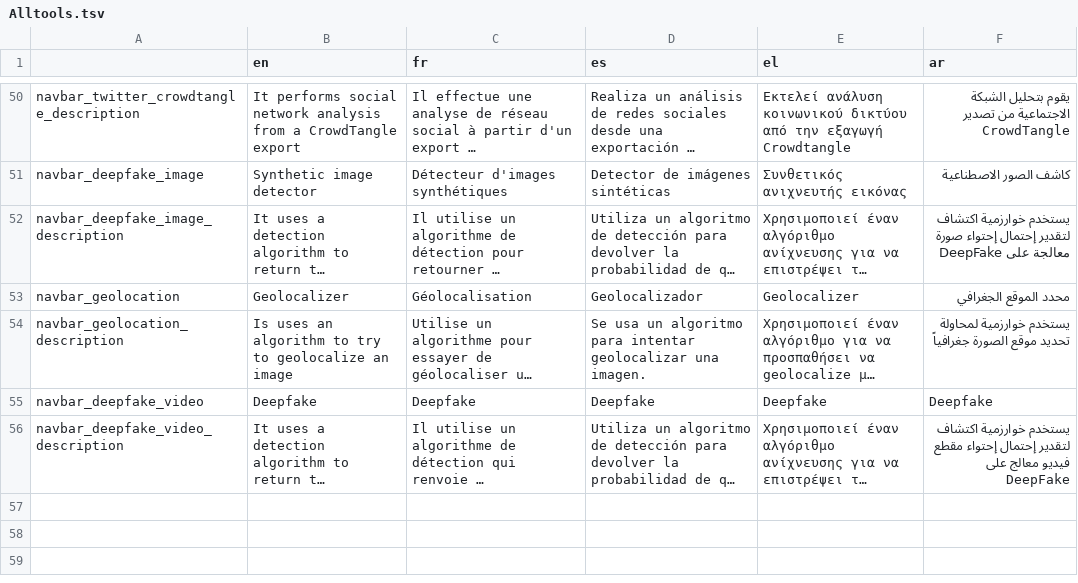
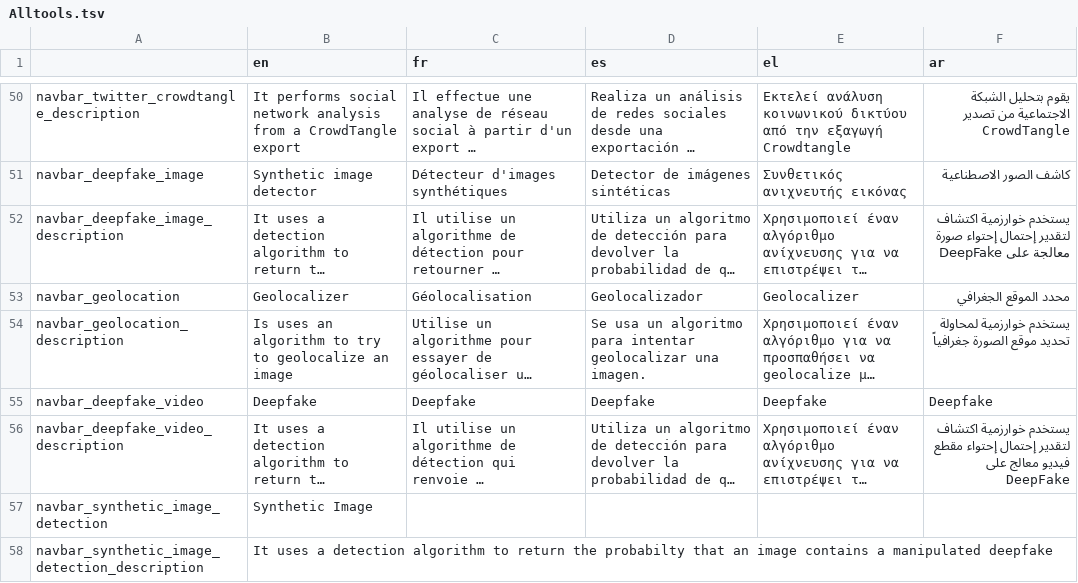
Before and after one commit to AFP-Medialab/InVID-Translations, a TSV file: components/NavItems/tools/Alltools.tsv, drawn as a sheet; only a part is shown, gaps mark what is left out; long unchanged cells end in …; the diff names each change by its address in the sheet, - before the commit and + after, or states it on an @@ line.

```diff
--- a/components/NavItems/tools/Alltools.tsv
+++ b/components/NavItems/tools/Alltools.tsv
+row 57: navbar_synthetic_image_detection | Synthetic Image
+row 58: navbar_synthetic_image_detection_description | It uses a detection algorithm to return the probabilty that an image contains a manipulated deepfake
```
Also changed, not shown: components/NavBar.tsv, components/Shared/OnWarningInfo.tsv.
